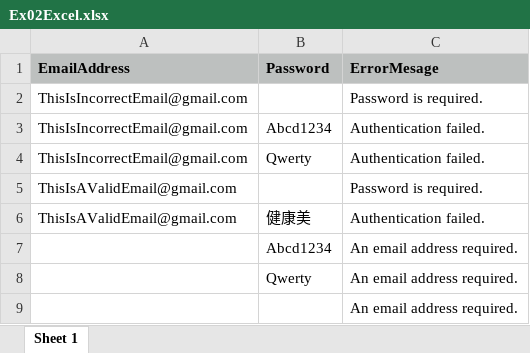
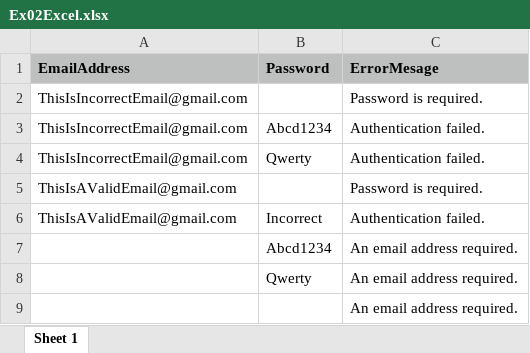
Before and after one commit to at-toanbui/Katalon-Traning, an Excel workbook: Data/Ex02Excel.xlsx, sheet Sheet 1, drawn as a sheet; values as stored, in another font and other column widths than the file's, no borders; the diff names each change by its address in the sheet, - before the commit and + after, or states it on an @@ line.

```diff
--- a/Data/Ex02Excel.xlsx (sheet Sheet 1)
+++ b/Data/Ex02Excel.xlsx (sheet Sheet 1)
-B6 (Password): 健康美
+B6 (Password): Incorrect
```
Also changed, not shown: 15 other files.
